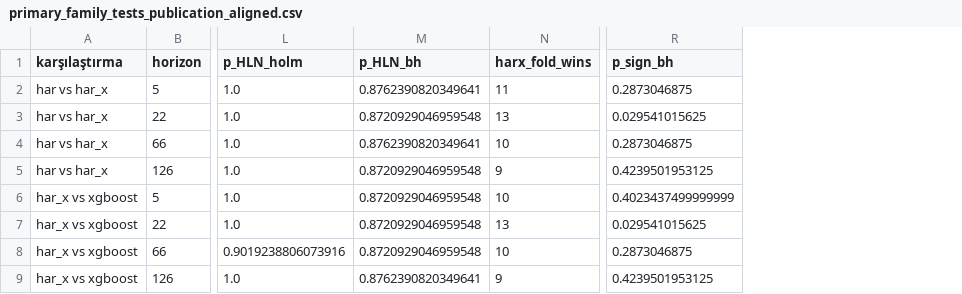
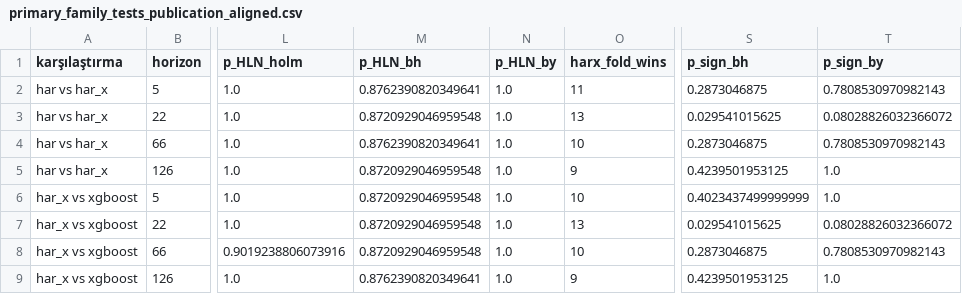
Before and after one commit to yesilyurteness/brent-forward-volatility, a CSV file: outputs/primary_family_tests_publication_aligned.csv, drawn as a sheet; only a part is shown, gaps mark what is left out; the diff names each change by its address in the sheet, - before the commit and + after, or states it on an @@ line.

Commit message:
Update README to publication-aligned numbers and regenerate the number package
All numbers in the root README now come from
outputs/paper_numbers_publication_aligned.md, generated on a clean tree from
commit b1154be. The real-time GPR paragraph is replaced by the measured
publication rule (289 vintages) and the as-of alignment; the primary family
is reported with Holm, BH and BY. Run instructions document
--gpr-alignment publication and scripts 16-19.

```diff
--- a/outputs/primary_family_tests_publication_aligned.csv
+++ b/outputs/primary_family_tests_publication_aligned.csv
+column N (p_HLN_by), rows 2-9: all 1.0
+column T (p_sign_by), rows 2-9: 0.7808530970982143 | 0.08028826032366072 | 0.7808530970982143 | 1.0 | 1.0 | 0.08028826032366072 | 0.7808530970982143 | 1.0
```
Also changed, not shown: 2 other files.
